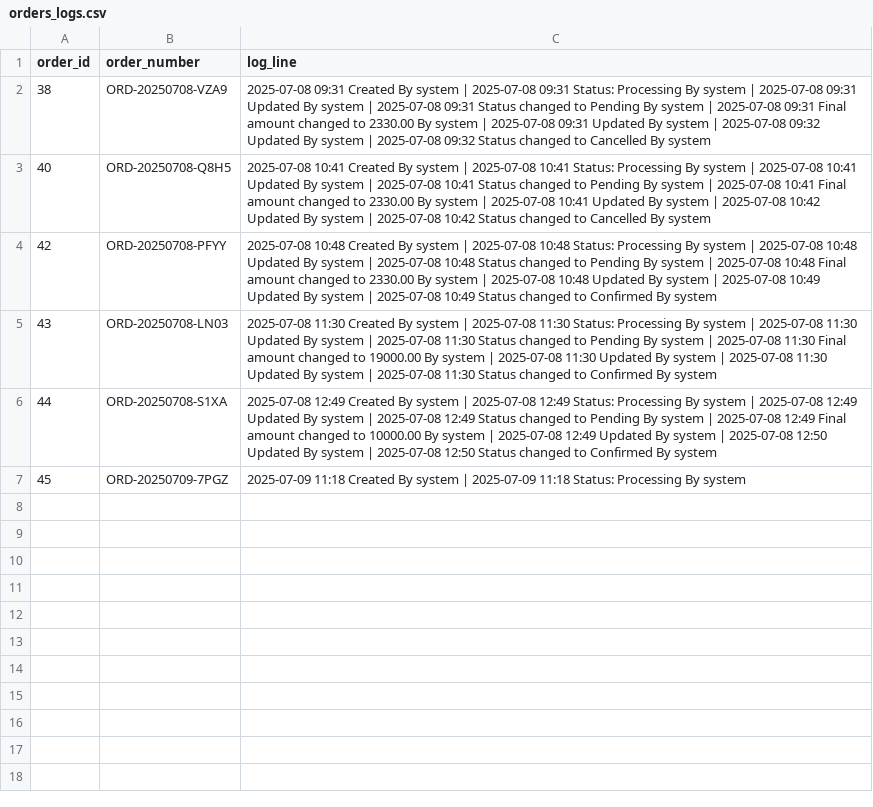
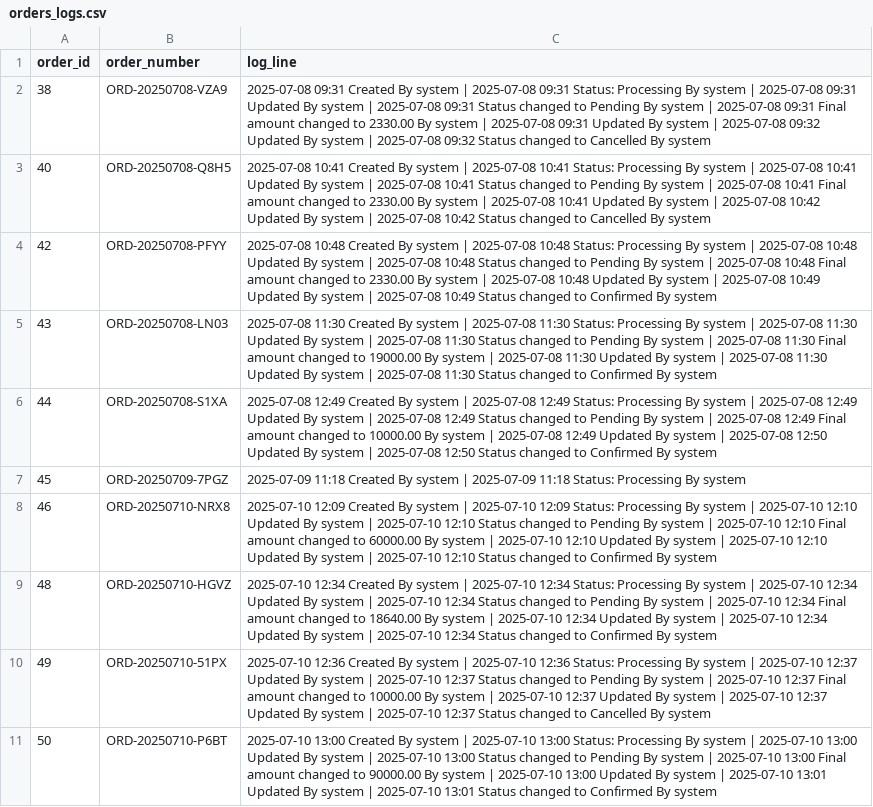
Before and after one commit to amirholakoo/IOMS, a CSV file: v200/core/csv_logs/orders_logs.csv, drawn as a sheet; the diff names each change by its address in the sheet, - before the commit and + after, or states it on an @@ line.

```diff
--- a/v200/core/csv_logs/orders_logs.csv
+++ b/v200/core/csv_logs/orders_logs.csv
+row 8: 46 | ORD-20250710-NRX8 | 2025-07-10 12:09 Created By system | 2025-07-10 12:09 Status: Processing By system | 2025-07-10 12:10 Updated By system | 2025-07-10 12:10 Status changed to Pending By system | 2025-07-10 12:10 Final amount changed to 60000.00 By system | 2025-07-10 12:10 Updated By system | 2025-07-10 12:10 Updated By system | 2025-07-10 12:10 Status changed to Confirmed By system
+row 9: 48 | ORD-20250710-HGVZ | 2025-07-10 12:34 Created By system | 2025-07-10 12:34 Status: Processing By system | 2025-07-10 12:34 Updated By system | 2025-07-10 12:34 Status changed to Pending By system | 2025-07-10 12:34 Final amount changed to 18640.00 By system | 2025-07-10 12:34 Updated By system | 2025-07-10 12:34 Updated By system | 2025-07-10 12:34 Status changed to Confirmed By system
+row 10: 49 | ORD-20250710-51PX | 2025-07-10 12:36 Created By system | 2025-07-10 12:36 Status: Processing By system | 2025-07-10 12:37 Updated By system | 2025-07-10 12:37 Status changed to Pending By system | 2025-07-10 12:37 Final amount changed to 10000.00 By system | 2025-07-10 12:37 Updated By system | 2025-07-10 12:37 Updated By system | 2025-07-10 12:37 Status changed to Cancelled By system
+row 11: 50 | ORD-20250710-P6BT | 2025-07-10 13:00 Created By system | 2025-07-10 13:00 Status: Processing By system | 2025-07-10 13:00 Updated By system | 2025-07-10 13:00 Status changed to Pending By system | 2025-07-10 13:00 Final amount changed to 90000.00 By system | 2025-07-10 13:00 Updated By system | 2025-07-10 13:01 Updated By system | 2025-07-10 13:01 Status changed to Confirmed By system
```
Also changed, not shown: v200/payments/csv_logs/payments_logs.csv, 18 other files.
